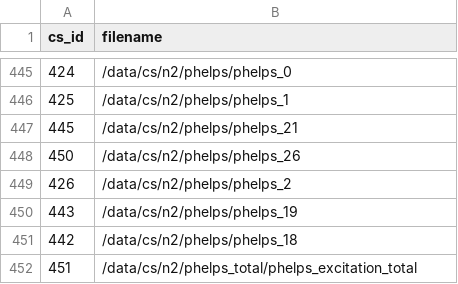
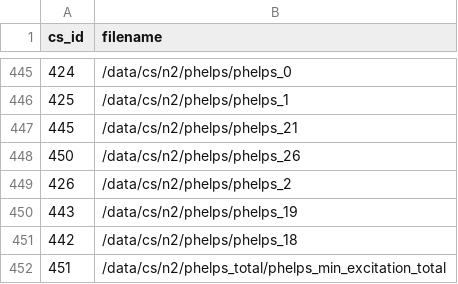
Before and after one commit to USNavalResearchLaboratory/nepc, a TSV file: data/cs_datfile_prod.tsv, drawn as a sheet; only a part is shown, gaps mark what is left out.

Commit message:
build database

```diff
--- a/data/cs_datfile_prod.tsv
+++ b/data/cs_datfile_prod.tsv
@@ -451,2 +451,2 @@ cs_id	filename
 442	/data/cs/n2/phelps/phelps_18
-451	/data/cs/n2/phelps_total/phelps_excitation_total
+451	/data/cs/n2/phelps_total/phelps_min_excitation_total
```
